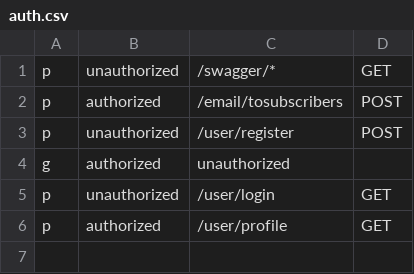
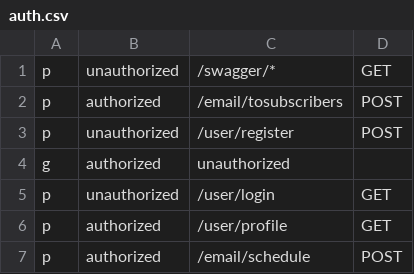
Before and after one commit to uzbekman2005/mailganer-test-task, a CSV file: app/config/auth.csv, drawn as a sheet.

```diff
--- a/app/config/auth.csv
+++ b/app/config/auth.csv
@@ -6 +6,2 @@ p, unauthorized, /user/login, GET
 p, authorized, /user/profile, GET
+p, authorized, /email/schedule, POST
```
Also changed, not shown: 2 other files.
